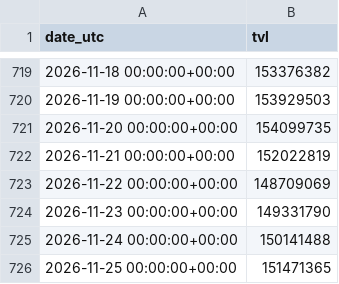
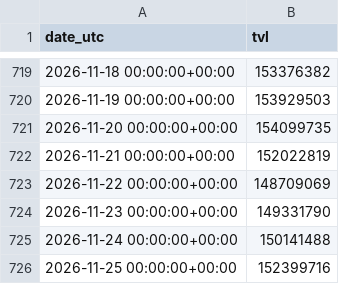
Before and after one commit to AndrejS-dev/HyperLiquid-HLP, a CSV file: hlp/data/hlp_llama_tvl.csv, drawn as a sheet; only a part is shown, gaps mark what is left out.

```diff
--- a/hlp/data/hlp_llama_tvl.csv
+++ b/hlp/data/hlp_llama_tvl.csv
@@ -725,2 +725,2 @@ date_utc,tvl
 2026-11-24 00:00:00+00:00,150141488
-2026-11-25 00:00:00+00:00,151471365
+2026-11-25 00:00:00+00:00,152399716
```
Also changed, not shown: hlp/data/hlp_daily_index.csv, hlp/data/hlp_index.csv, 3 other files.
